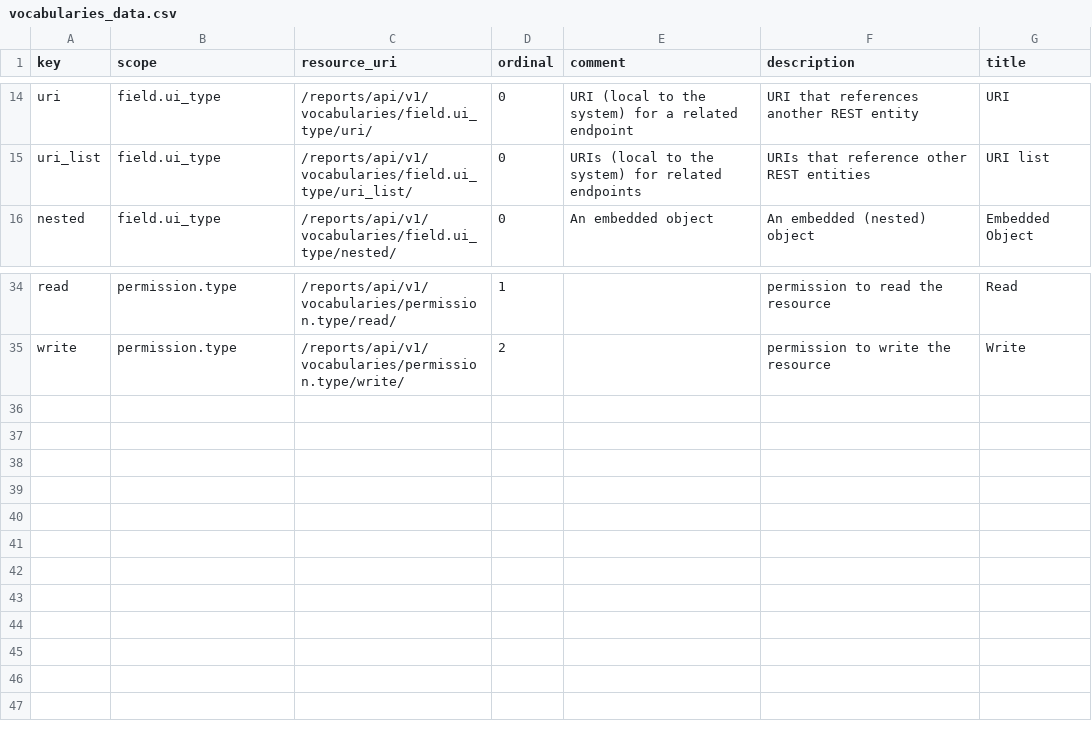
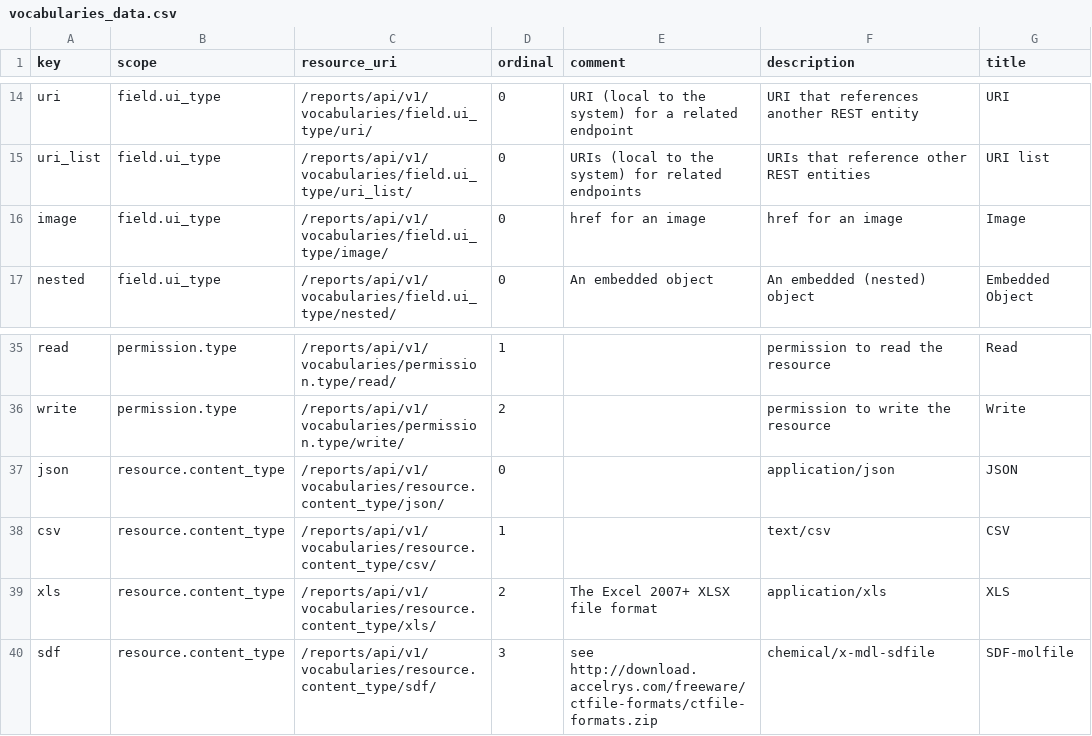
Before and after one commit to seanderickson/lims, a CSV file: reports/static/api_init/vocabularies_data.csv, drawn as a sheet; only a part is shown, gaps mark what is left out.

Commit message:
checkpoint: sqlalchemy streaming resource, structure_images Todo: cleanup, refactor, test, proper list serialization

```diff
--- a/reports/static/api_init/vocabularies_data.csv
+++ b/reports/static/api_init/vocabularies_data.csv
@@ -15,2 +15,3 @@ uri,field.ui_type,/reports/api/v1/vocabularies/field.ui_type/uri/,0,"URI (local
 uri_list,field.ui_type,/reports/api/v1/vocabularies/field.ui_type/uri_list/,0,"URIs (local to the system) for related endpoints","URIs that reference other REST entities","URI list"
+image,field.ui_type,/reports/api/v1/vocabularies/field.ui_type/image/,0,"href for an image","href for an image",Image
 nested,field.ui_type,/reports/api/v1/vocabularies/field.ui_type/nested/,0,"An embedded object","An embedded (nested) object","Embedded Object"
@@ -35 +36,5 @@ read,permission.type,/reports/api/v1/vocabularies/permission.type/read/,1,,"perm
 write,permission.type,/reports/api/v1/vocabularies/permission.type/write/,2,,"permission to write the resource",Write
+json,resource.content_type,/reports/api/v1/vocabularies/resource.content_type/json/,0,,application/json,JSON
+csv,resource.content_type,/reports/api/v1/vocabularies/resource.content_type/csv/,1,,text/csv,CSV
+xls,resource.content_type,/reports/api/v1/vocabularies/resource.content_type/xls/,2,"The Excel 2007+ XLSX file format",application/xls,XLS
+sdf,resource.content_type,/reports/api/v1/vocabularies/resource.content_type/sdf/,3,"see http://download.accelrys.com/freeware/ctfile-formats/ctfile-formats.zip",chemical/x-mdl-sdfile,SDF-molfile
```
Also changed, not shown: db/static/api_init/metahash_fields_smallmoleculereagent.csv, db/static/api_init/metahash_fields_well.csv, 23 other files.
